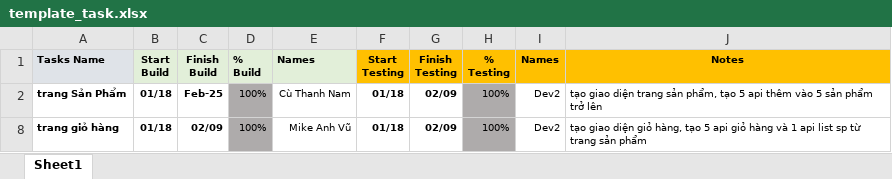
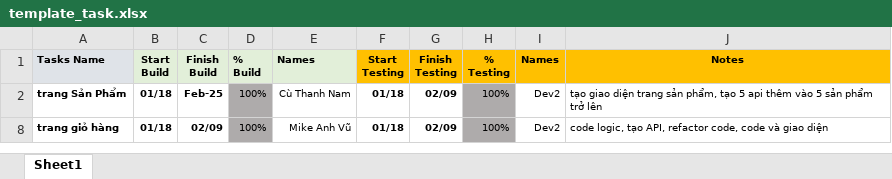
Before and after one commit to CuThanhNam/capstoneAxios-main, an Excel workbook: template_task.xlsx, sheet Sheet1, drawn as a sheet; values as stored, in another font and other column widths than the file's, no borders; conditional formats not drawn; the diff names each change by its address in the sheet, - before the commit and + after, or states it on an @@ line.

Commit message:
day code len

```diff
--- a/template_task.xlsx (sheet Sheet1)
+++ b/template_task.xlsx (sheet Sheet1)
-J8 (Notes): tạo giao diện giỏ hàng, tạo 5 api giỏ hàng và 1 api list sp từ trang sản phẩm
+J8 (Notes): code logic, tạo API, refactor code, code và giao diện
```
